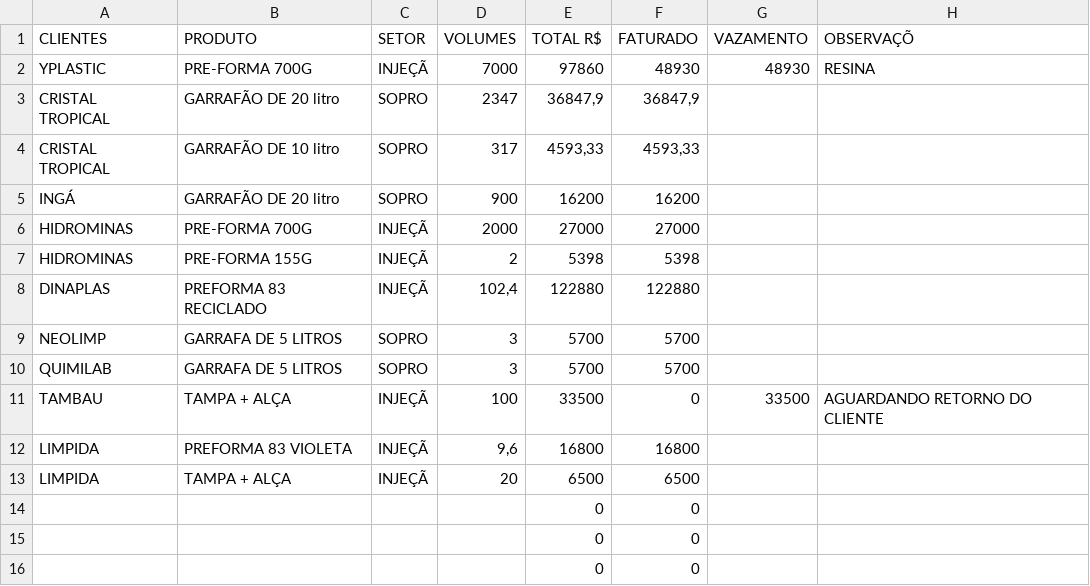
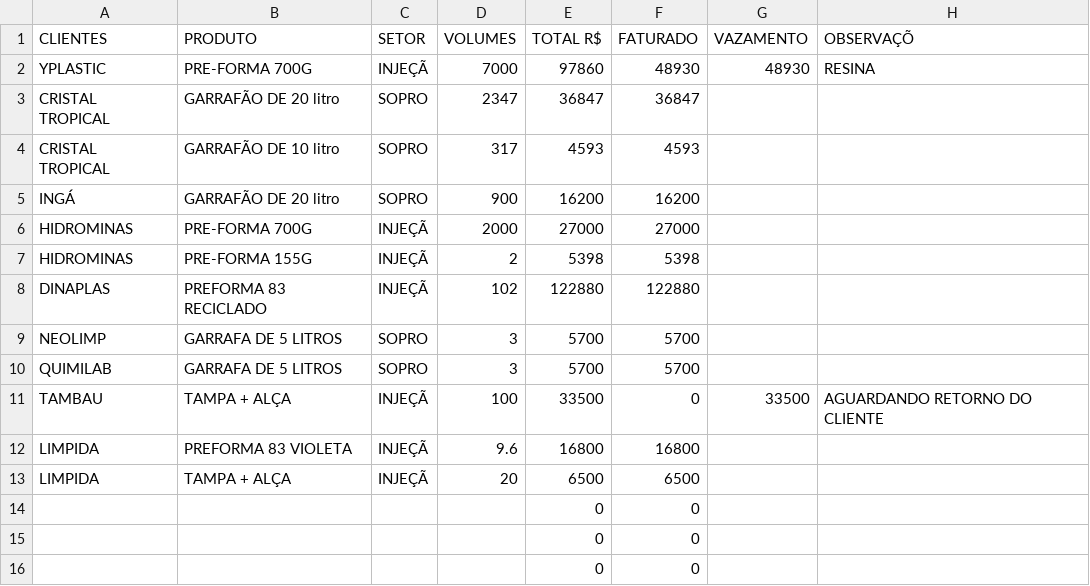
Before and after one commit to levirenato/dashboards-Streamlit, a CSV file: Dashboard_Carteira/Base_db.csv, drawn as a sheet.

```diff
--- a/Dashboard_Carteira/Base_db.csv
+++ b/Dashboard_Carteira/Base_db.csv
@@ -2,4 +2,4 @@ CLIENTES;PRODUTO;SETOR;VOLUMES;TOTAL R$;FATURADO;VAZAMENTO;OBSERVAÇÕ
 YPLASTIC;PRE-FORMA 700G;INJEÇÃ;7000;97860;48930;48930;"RESINA "
-"CRISTAL TROPICAL ";GARRAFÃO DE 20 litro;SOPRO;2347;36847,9;36847,9;;
-"CRISTAL TROPICAL ";GARRAFÃO  DE 10 litro;SOPRO;317;4593,33;4593,33;;
+"CRISTAL TROPICAL ";GARRAFÃO DE 20 litro;SOPRO;2347;36847;36847;;
+"CRISTAL TROPICAL ";GARRAFÃO  DE 10 litro;SOPRO;317;4593;4593;;
 INGÁ;GARRAFÃO DE 20 litro;SOPRO;900;16200;16200;;
@@ -7,3 +7,3 @@ HIDROMINAS;PRE-FORMA 700G;INJEÇÃ;2000;27000;27000;;
 HIDROMINAS;PRE-FORMA 155G;INJEÇÃ;2;5398;5398;;
-"DINAPLAS ";"PREFORMA 83 RECICLADO ";INJEÇÃ;102,4;122880;122880;;
+"DINAPLAS ";"PREFORMA 83 RECICLADO ";INJEÇÃ;102;122880;122880;;
 "NEOLIMP ";GARRAFA DE 5 LITROS;SOPRO;3;5700;5700;;
@@ -11,3 +11,3 @@ QUIMILAB;GARRAFA DE 5 LITROS;SOPRO;3;5700;5700;;
 "TAMBAU ";TAMPA + ALÇA;INJEÇÃ;100;33500;0;33500;AGUARDANDO RETORNO DO CLIENTE
-LIMPIDA;PREFORMA 83 VIOLETA;INJEÇÃ;9,6;16800;16800;;
+LIMPIDA;PREFORMA 83 VIOLETA;INJEÇÃ;9.6;16800;16800;;
 LIMPIDA;TAMPA + ALÇA;INJEÇÃ;20;6500;6500;;
```
Also changed, not shown: 1 other file.
